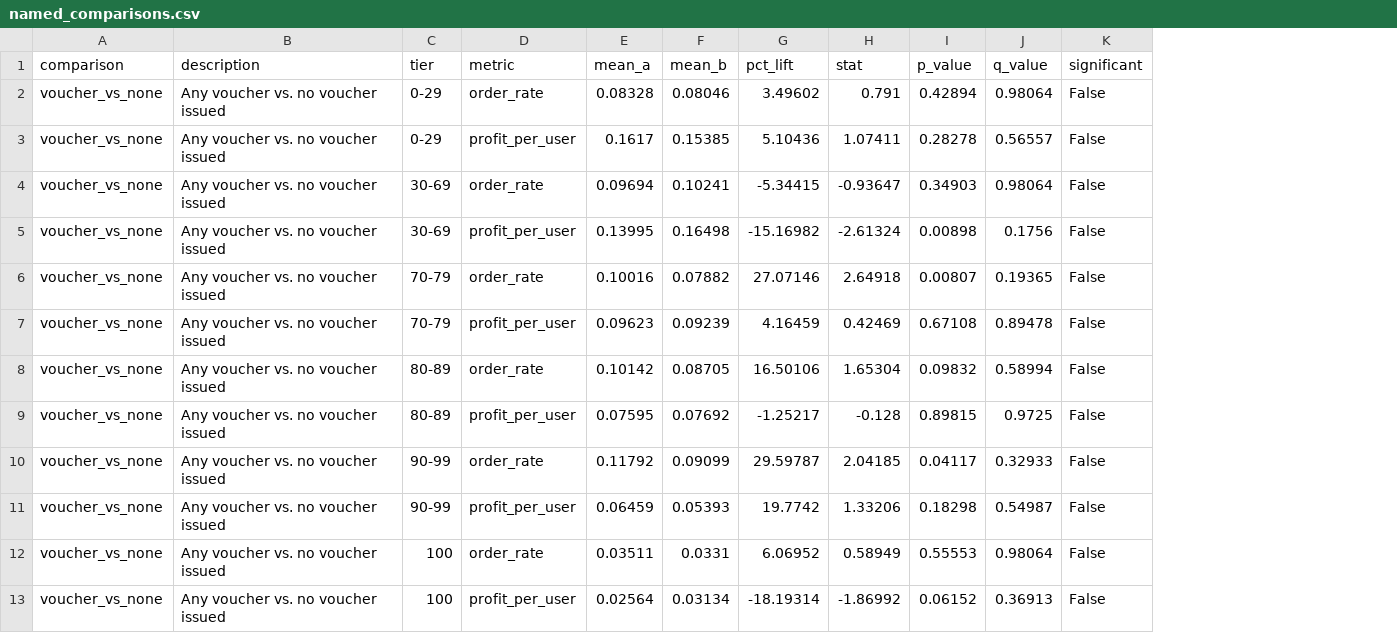
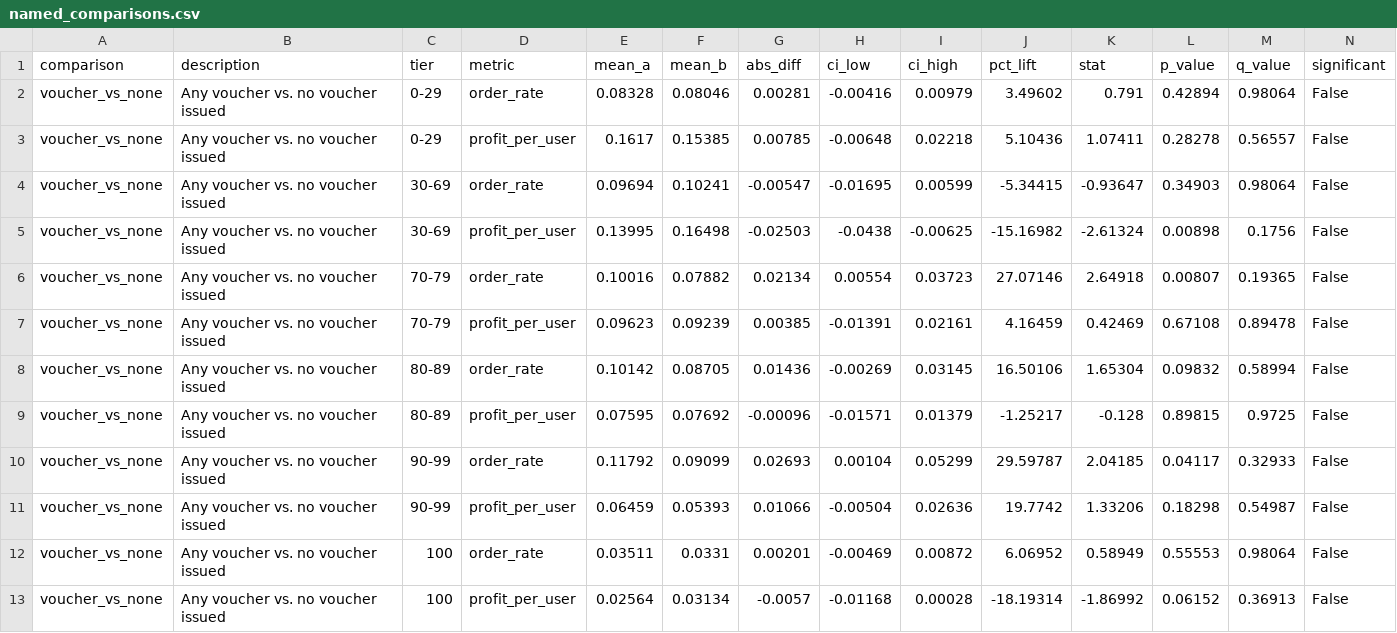
Before and after one commit to Hanklin999/VoucherABTest, a CSV file: outputs/named_comparisons.csv, drawn as a sheet; only a part is shown; the diff names each change by its address in the sheet, - before the commit and + after, or states it on an @@ line.

```diff
--- a/outputs/named_comparisons.csv
+++ b/outputs/named_comparisons.csv
+column G (abs_diff), rows 2-13: 0.00281 | 0.00785 | -0.00547 | -0.02503 | 0.02134 | 0.00385 | 0.01436 | -0.00096 | 0.02693 | 0.01066 | 0.00201 | -0.0057
+column H (ci_low), rows 2-13: -0.00416 | -0.00648 | -0.01695 | -0.0438 | 0.00554 | -0.01391 | -0.00269 | -0.01571 | 0.00104 | -0.00504 | -0.00469 | -0.01168
+column I (ci_high), rows 2-13: 0.00979 | 0.02218 | 0.00599 | -0.00625 | 0.03723 | 0.02161 | 0.03145 | 0.01379 | 0.05299 | 0.02636 | 0.00872 | 0.00028
```
Also changed, not shown: 5 other files.
